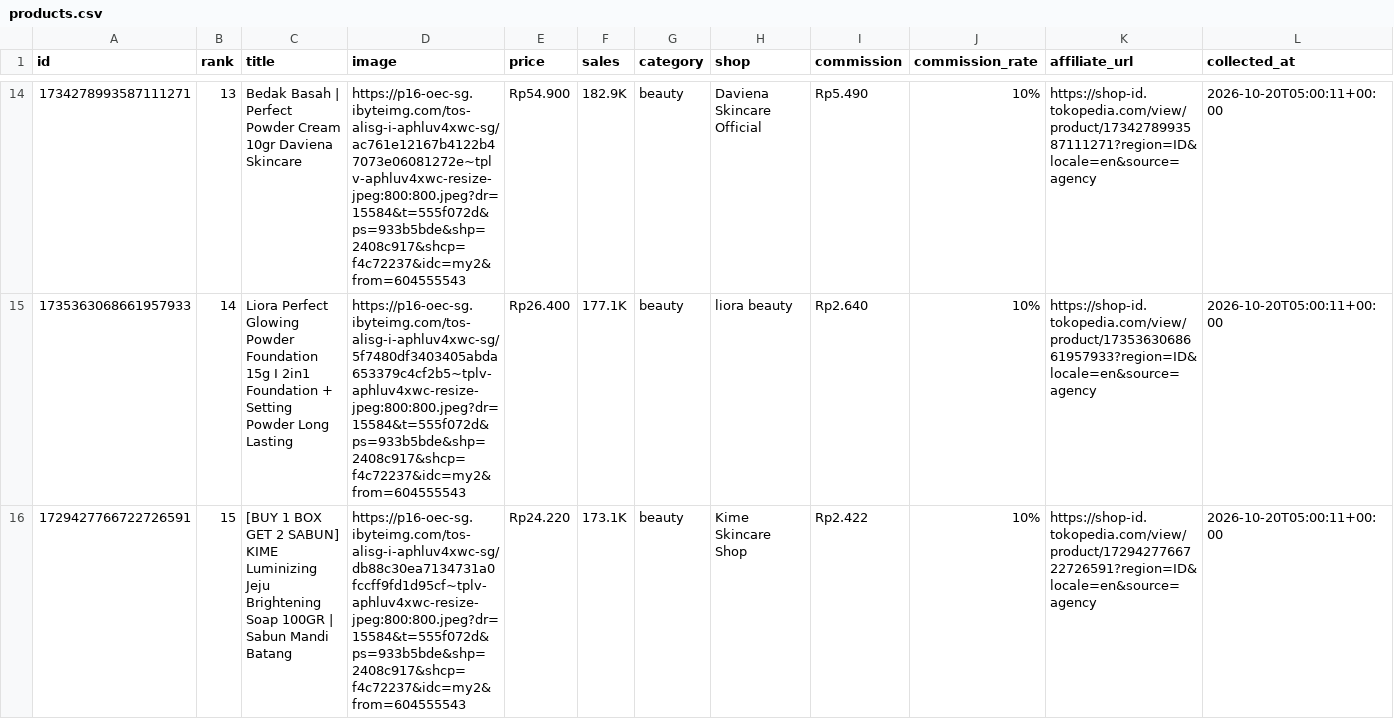
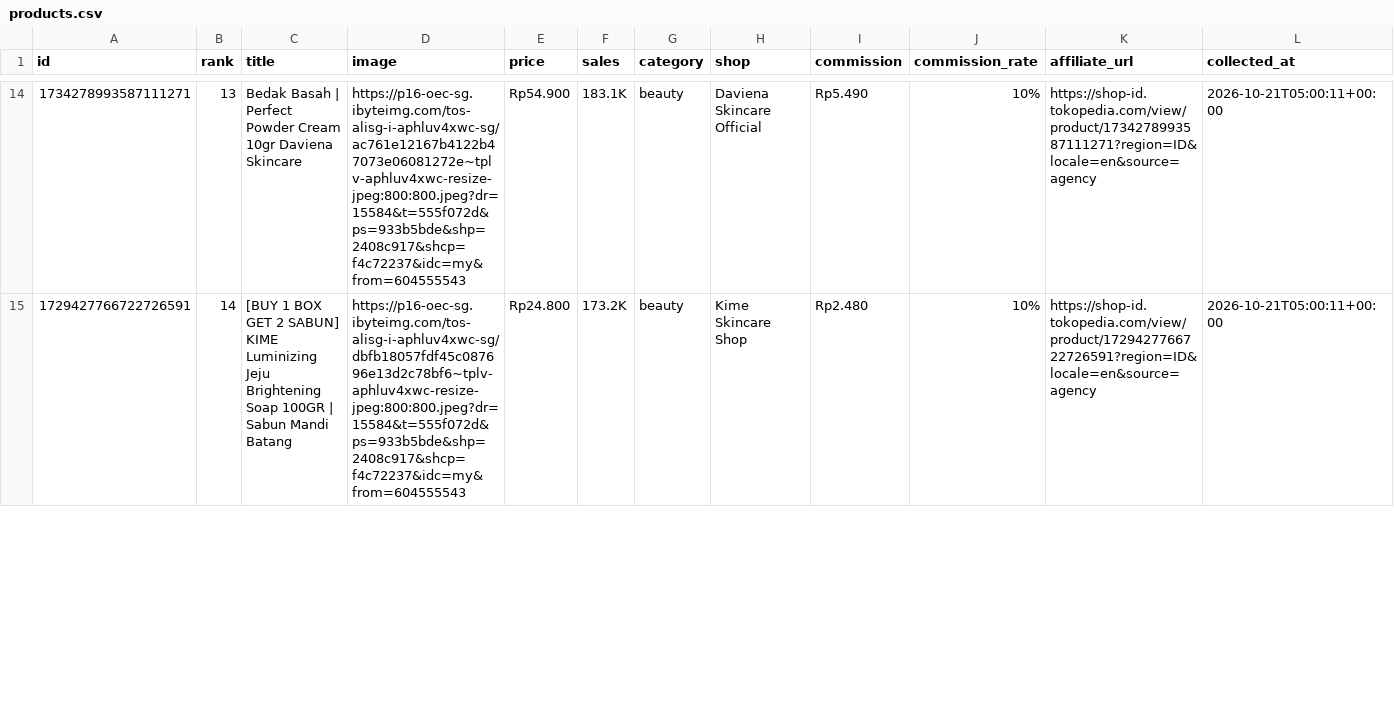
Before and after one commit to junuee-ctrl/lagitren, a CSV file: collector/products.csv, drawn as a sheet; only a part is shown, gaps mark what is left out; the diff covers the shown part only.

```diff
--- a/collector/products.csv
+++ b/collector/products.csv
@@ -14,3 +14,2 @@ id,rank,title,image,price,sales,category,shop,commission,commission_rate,affilia
-1734278993587111271,13,Bedak Basah | Perfect Powder Cream 10gr Daviena Skincare,https://p16-oec-sg.ibyteimg.com/tos-alisg-i-aphluv4xwc-sg/ac761e12167b4122b47073e06081272e~tplv-aphluv4xwc-resize-jpeg:800:800.jpeg?dr=15584&t=555f072d&ps=933b5bde&shp=2408c917&shcp=f4c72237&idc=my2&from=604555543,Rp54.900,182.9K,beauty,Daviena Skincare Official,Rp5.490,10%,https://shop-id.tokopedia.com/view/product/1734278993587111271?region=ID&locale=en&source=agency,2026-10-20T05:00:11+00:00
-1735363068661957933,14,Liora Perfect Glowing Powder Foundation 15g I 2in1 Foundation + Setting Powder Long Lasting,https://p16-oec-sg.ibyteimg.com/tos-alisg-i-aphluv4xwc-sg/5f7480df3403405abda653379c4cf2b5~tplv-aphluv4xwc-resize-jpeg:800:800.jpeg?dr=15584&t=555f072d&ps=933b5bde&shp=2408c917&shcp=f4c72237&idc=my2&from=604555543,Rp26.400,177.1K,beauty,liora beauty,Rp2.640,10%,https://shop-id.tokopedia.com/view/product/1735363068661957933?region=ID&locale=en&source=agency,2026-10-20T05:00:11+00:00
-1729427766722726591,15,[BUY 1 BOX GET 2 SABUN] KIME Luminizing Jeju Brightening Soap 100GR | Sabun Mandi Batang,https://p16-oec-sg.ibyteimg.com/tos-alisg-i-aphluv4xwc-sg/db88c30ea7134731a0fccff9fd1d95cf~tplv-aphluv4xwc-resize-jpeg:800:800.jpeg?dr=15584&t=555f072d&ps=933b5bde&shp=2408c917&shcp=f4c72237&idc=my2&from=604555543,Rp24.220,173.1K,beauty,Kime Skincare Shop,Rp2.422,10%,https://shop-id.tokopedia.com/view/product/1729427766722726591?region=ID&locale=en&source=agency,2026-10-20T05:00:11+00:00
+1734278993587111271,13,Bedak Basah | Perfect Powder Cream 10gr Daviena Skincare,https://p16-oec-sg.ibyteimg.com/tos-alisg-i-aphluv4xwc-sg/ac761e12167b4122b47073e06081272e~tplv-aphluv4xwc-resize-jpeg:800:800.jpeg?dr=15584&t=555f072d&ps=933b5bde&shp=2408c917&shcp=f4c72237&idc=my&from=604555543,Rp54.900,183.1K,beauty,Daviena Skincare Official,Rp5.490,10%,https://shop-id.tokopedia.com/view/product/1734278993587111271?region=ID&locale=en&source=agency,2026-10-21T05:00:11+00:00
+1729427766722726591,14,[BUY 1 BOX GET 2 SABUN] KIME Luminizing Jeju Brightening Soap 100GR | Sabun Mandi Batang,https://p16-oec-sg.ibyteimg.com/tos-alisg-i-aphluv4xwc-sg/dbfb18057fdf45c087696e13d2c78bf6~tplv-aphluv4xwc-resize-jpeg:800:800.jpeg?dr=15584&t=555f072d&ps=933b5bde&shp=2408c917&shcp=f4c72237&idc=my&from=604555543,Rp24.800,173.2K,beauty,Kime Skincare Shop,Rp2.480,10%,https://shop-id.tokopedia.com/view/product/1729427766722726591?region=ID&locale=en&source=agency,2026-10-21T05:00:11+00:00
```
Also changed, not shown: 2 added rows, 1 removed row and 55 edited cells elsewhere in this file.
